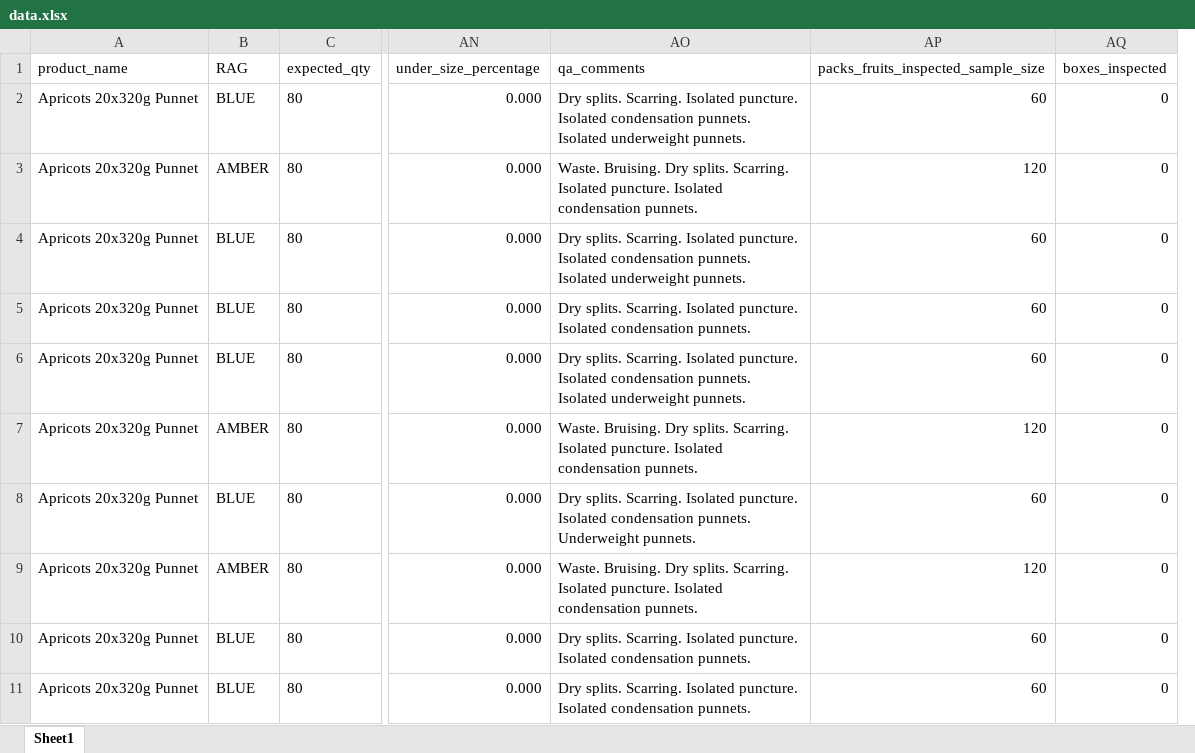
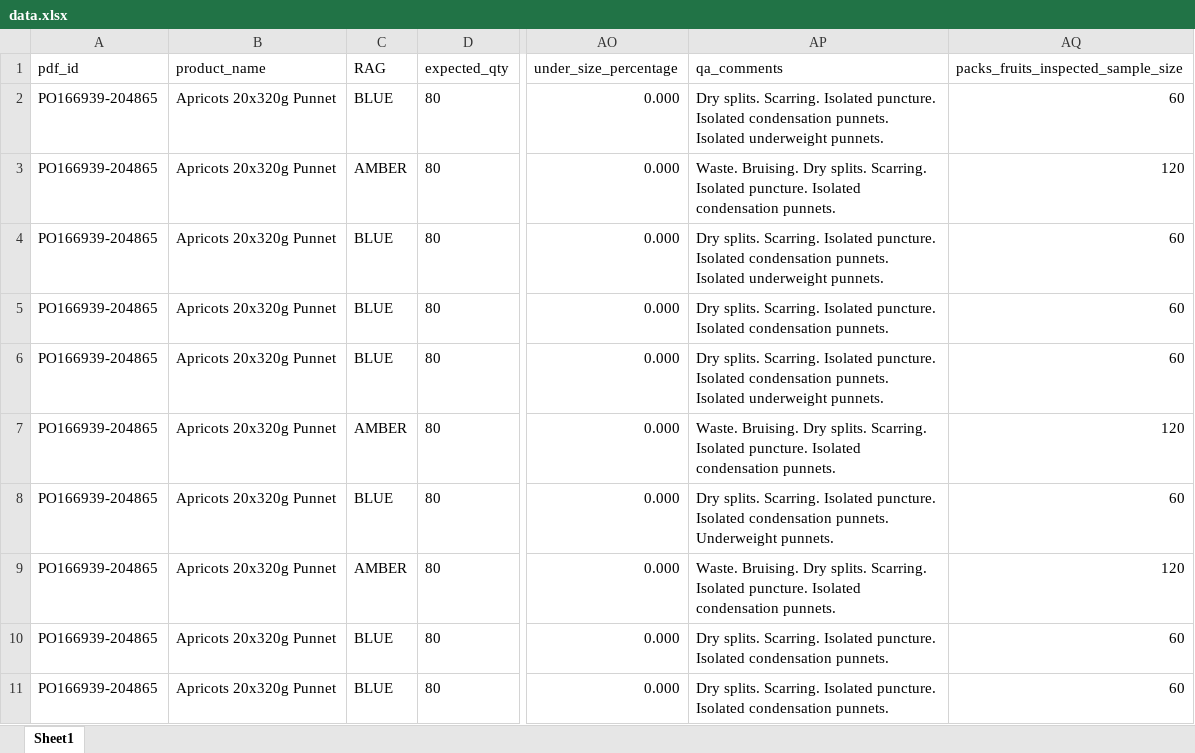
Before and after one commit to Ravikumarchavva/local_ocr, an Excel workbook: data/qc_data/qc_reports_output/PO166939-204865/excel/data.xlsx, sheet Sheet1, drawn as a sheet; only a part is shown, gaps mark what is left out; values as stored, in another font and other column widths than the file's, no borders; table styles not drawn; removed rows and columns are numbered as before the commit, all else as after; the diff names each change by its address in the sheet, - before the commit and + after, or states it on an @@ line.

```diff
--- a/data/qc_data/qc_reports_output/PO166939-204865/excel/data.xlsx (sheet Sheet1)
+++ b/data/qc_data/qc_reports_output/PO166939-204865/excel/data.xlsx (sheet Sheet1)
+column A (pdf_id), rows 2-11: all PO166939-204865
-column AQ (boxes_inspected), rows 2-11: all 0
```
Also changed, not shown: 1 other file.
